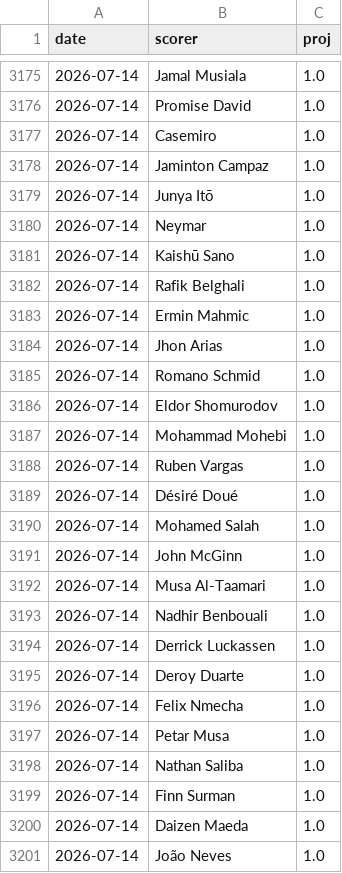
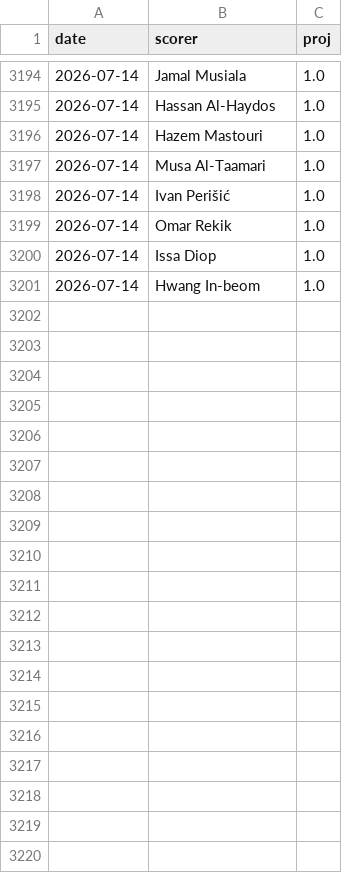
Before and after one commit to manuelcralves/WORLD-CUP-2026, a CSV file: outputs/golden_history.csv, drawn as a sheet; only a part is shown, gaps mark what is left out; the diff covers the shown part only.

```diff
--- a/outputs/golden_history.csv
+++ b/outputs/golden_history.csv
@@ -3175,27 +3194,8 @@ date,scorer,proj
 2026-07-14,Jamal Musiala,1.0
-2026-07-14,Promise David,1.0
-2026-07-14,Casemiro,1.0
-2026-07-14,Jaminton Campaz,1.0
-2026-07-14,Junya Itō,1.0
-2026-07-14,Neymar,1.0
-2026-07-14,Kaishū Sano,1.0
-2026-07-14,Rafik Belghali,1.0
-2026-07-14,Ermin Mahmic,1.0
-2026-07-14,Jhon Arias,1.0
-2026-07-14,Romano Schmid,1.0
-2026-07-14,Eldor Shomurodov,1.0
-2026-07-14,Mohammad Mohebi,1.0
-2026-07-14,Ruben Vargas,1.0
-2026-07-14,Désiré Doué,1.0
-2026-07-14,Mohamed Salah,1.0
-2026-07-14,John McGinn,1.0
+2026-07-14,Hassan Al-Haydos,1.0
+2026-07-14,Hazem Mastouri,1.0
 2026-07-14,Musa Al-Taamari,1.0
-2026-07-14,Nadhir Benbouali,1.0
-2026-07-14,Derrick Luckassen,1.0
-2026-07-14,Deroy Duarte,1.0
-2026-07-14,Felix Nmecha,1.0
-2026-07-14,Petar Musa,1.0
-2026-07-14,Nathan Saliba,1.0
-2026-07-14,Finn Surman,1.0
-2026-07-14,Daizen Maeda,1.0
-2026-07-14,João Neves,1.0
+2026-07-14,Ivan Perišić,1.0
+2026-07-14,Omar Rekik,1.0
+2026-07-14,Issa Diop,1.0
+2026-07-14,Hwang In-beom,1.0
```
Also changed, not shown: 16 added rows, 4 removed rows, 34 moved rows and 19 edited cells elsewhere in this file, 2 other files.
